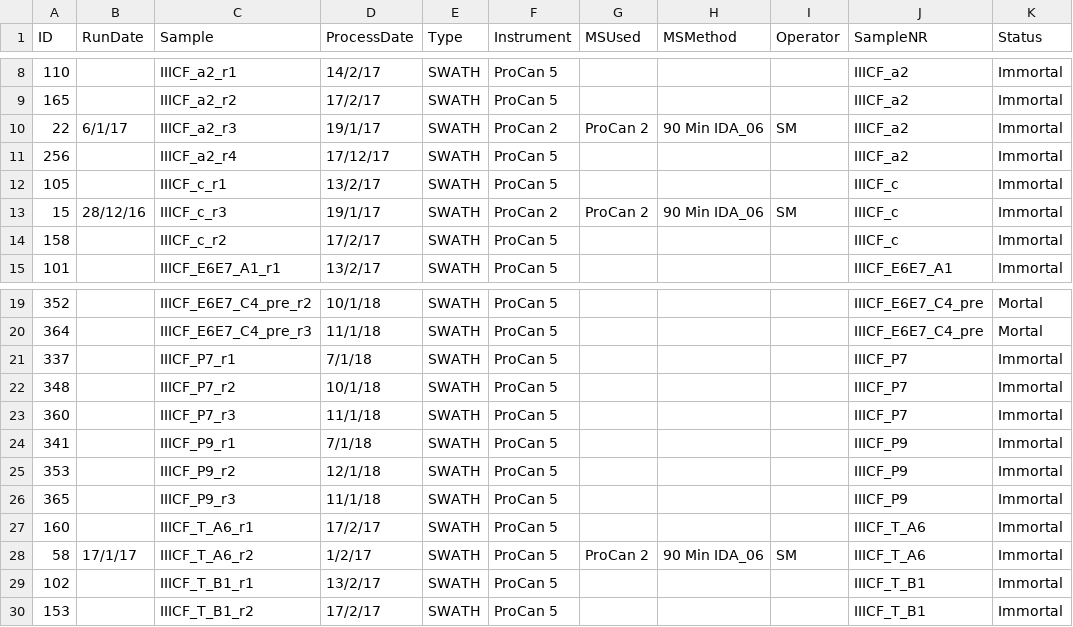
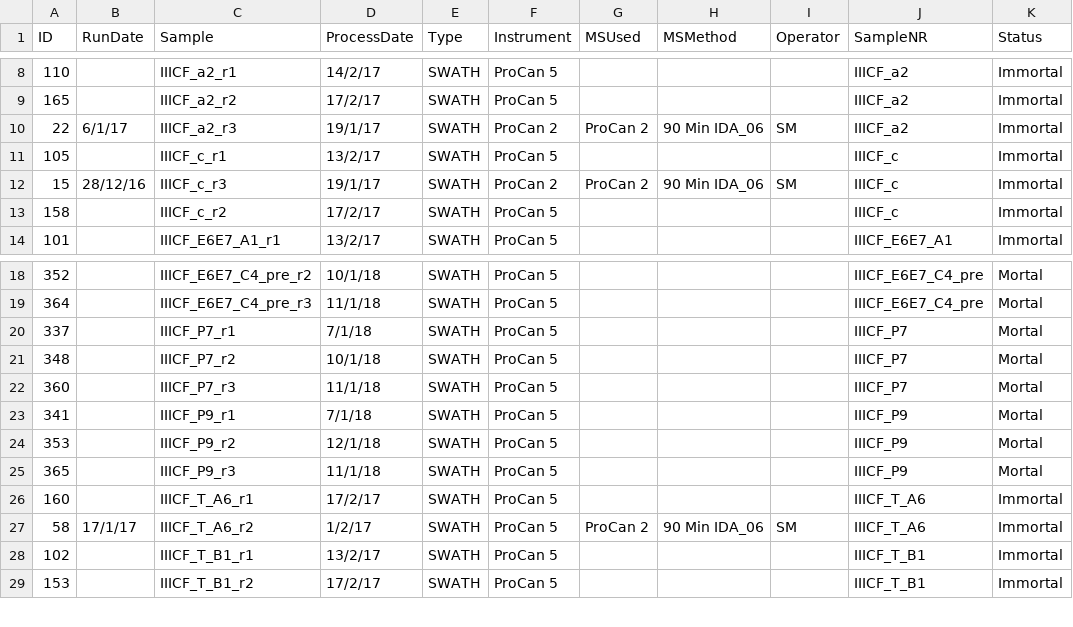
Before and after one commit to Olimon660/RDS-FMH-CWGS-RW, a TSV file: SWATH/nInfo.tsv, drawn as a sheet; only a part is shown, gaps mark what is left out.

```diff
--- a/SWATH/nInfo.tsv
+++ b/SWATH/nInfo.tsv
@@ -10,3 +10,2 @@ ID	RunDate	Sample	ProcessDate	Type	Instrument	MSUsed	MSMethod	Operator	SampleNR
 22	6/1/17	IIICF_a2_r3	19/1/17	SWATH	ProCan 2	ProCan 2	90 Min IDA_06	SM	IIICF_a2	Immortal
-256		IIICF_a2_r4	17/12/17	SWATH	ProCan 5				IIICF_a2	Immortal
 105		IIICF_c_r1	13/2/17	SWATH	ProCan 5				IIICF_c	Immortal
@@ -20,8 +19,8 @@ ID	RunDate	Sample	ProcessDate	Type	Instrument	MSUsed	MSMethod	Operator	SampleNR
 364		IIICF_E6E7_C4_pre_r3	11/1/18	SWATH	ProCan 5				IIICF_E6E7_C4_pre	Mortal
-337		IIICF_P7_r1	7/1/18	SWATH	ProCan 5				IIICF_P7	Immortal
-348		IIICF_P7_r2	10/1/18	SWATH	ProCan 5				IIICF_P7	Immortal
-360		IIICF_P7_r3	11/1/18	SWATH	ProCan 5				IIICF_P7	Immortal
-341		IIICF_P9_r1	7/1/18	SWATH	ProCan 5				IIICF_P9	Immortal
-353		IIICF_P9_r2	12/1/18	SWATH	ProCan 5				IIICF_P9	Immortal
-365		IIICF_P9_r3	11/1/18	SWATH	ProCan 5				IIICF_P9	Immortal
+337		IIICF_P7_r1	7/1/18	SWATH	ProCan 5				IIICF_P7	Mortal
+348		IIICF_P7_r2	10/1/18	SWATH	ProCan 5				IIICF_P7	Mortal
+360		IIICF_P7_r3	11/1/18	SWATH	ProCan 5				IIICF_P7	Mortal
+341		IIICF_P9_r1	7/1/18	SWATH	ProCan 5				IIICF_P9	Mortal
+353		IIICF_P9_r2	12/1/18	SWATH	ProCan 5				IIICF_P9	Mortal
+365		IIICF_P9_r3	11/1/18	SWATH	ProCan 5				IIICF_P9	Mortal
 160		IIICF_T_A6_r1	17/2/17	SWATH	ProCan 5				IIICF_T_A6	Immortal
```
Also changed, not shown: 4 other files.
